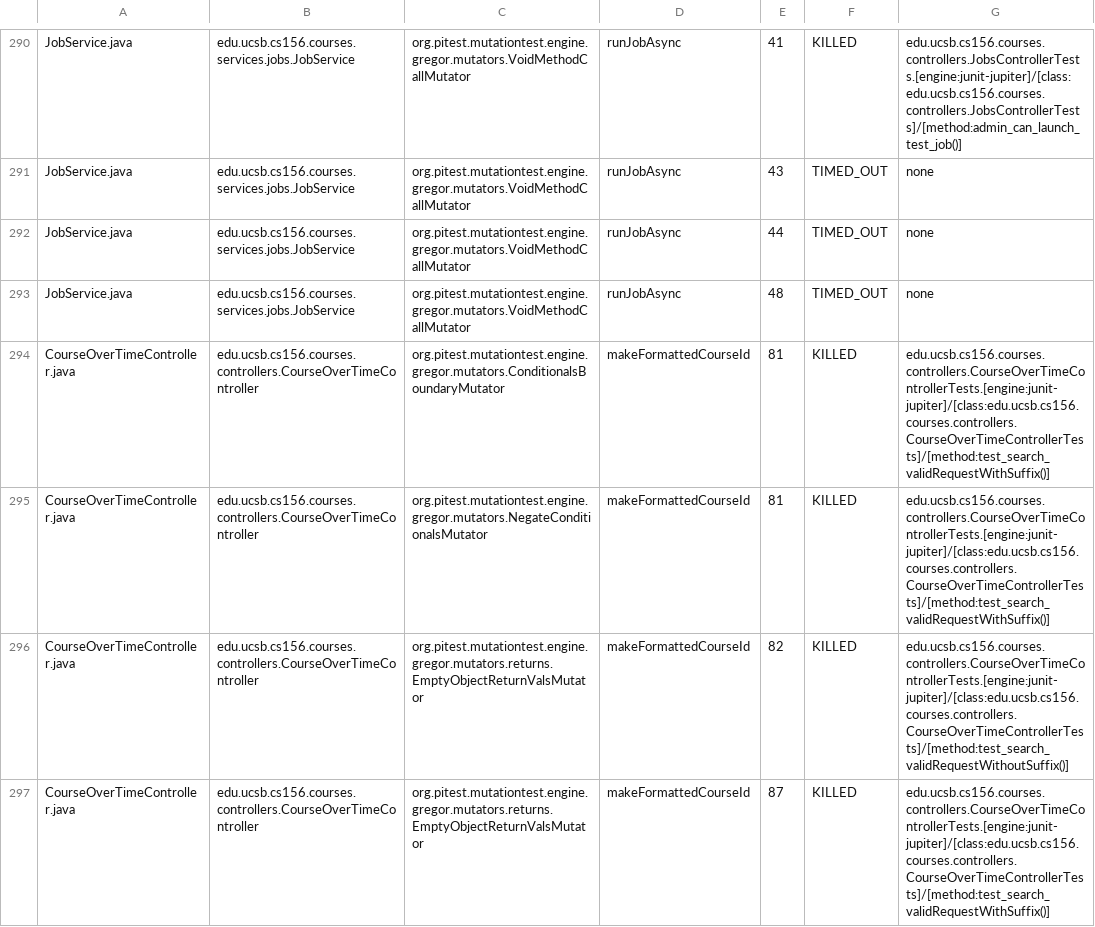
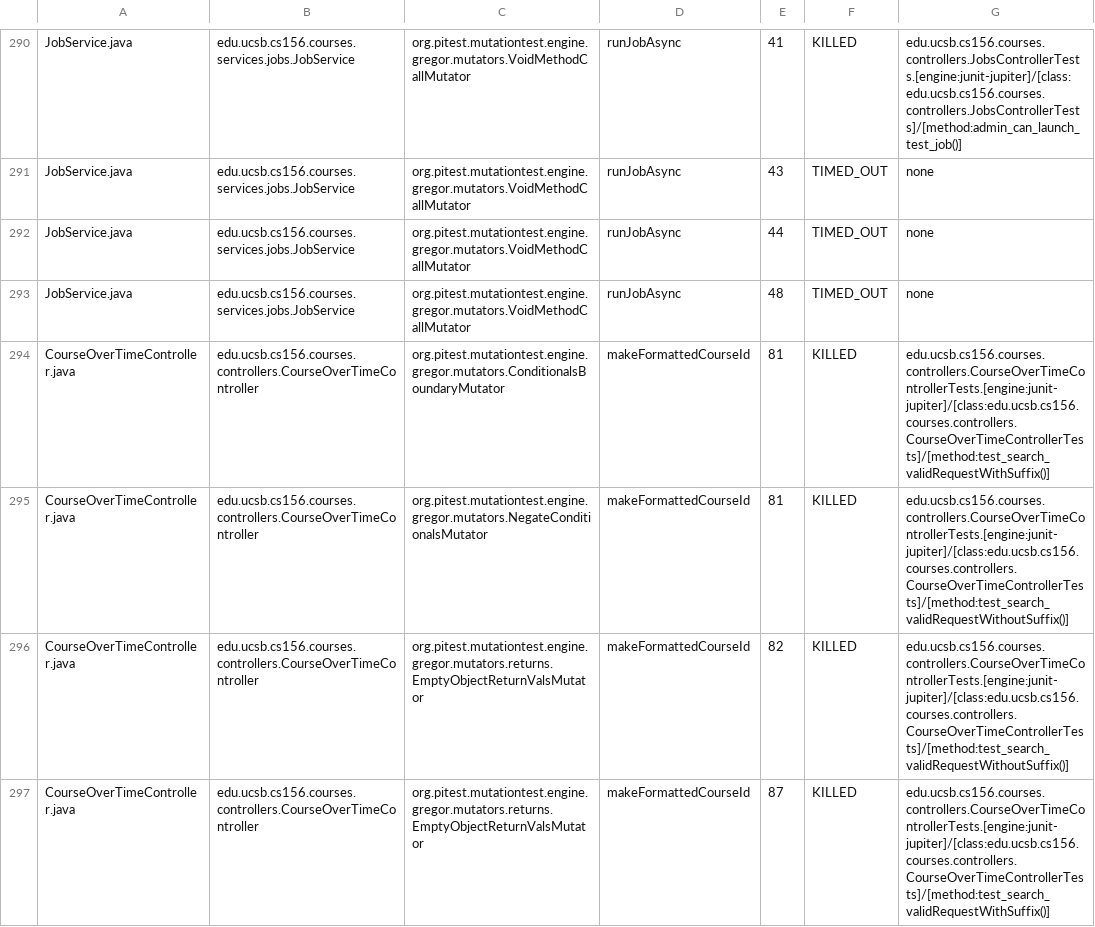
Before and after one commit to ucsb-cs156-s23/proj-courses-s23-7pm-3, a CSV file: prs/29/pitest/mutations.csv, drawn as a sheet; only a part is shown, gaps mark what is left out.

Commit message:
Deploying to gh-pages from @ ucsb-cs156-s23/proj-courses-s23-7pm-3@d5c6bb98cbe6d6eb052e0d9f23247c4e1f57968f 🚀

```diff
--- a/prs/29/pitest/mutations.csv
+++ b/prs/29/pitest/mutations.csv
@@ -294,3 +294,3 @@ JobService.java,edu.ucsb.cs156.courses.services.jobs.JobService,org.pitest.mutat
 CourseOverTimeController.java,edu.ucsb.cs156.courses.controllers.CourseOverTimeController,org.pitest.mutationtest.engine.gregor.mutators.ConditionalsBoundaryMutator,makeFormattedCourseId,81,KILLED,edu.ucsb.cs156.courses.controllers.CourseOverTimeControllerTests.[engine:junit-jupiter]/[class:edu.ucsb.cs156.courses.controllers.CourseOverTimeControllerTests]/[method:test_search_validRequestWithSuffix()]
-CourseOverTimeController.java,edu.ucsb.cs156.courses.controllers.CourseOverTimeController,org.pitest.mutationtest.engine.gregor.mutators.NegateConditionalsMutator,makeFormattedCourseId,81,KILLED,edu.ucsb.cs156.courses.controllers.CourseOverTimeControllerTests.[engine:junit-jupiter]/[class:edu.ucsb.cs156.courses.controllers.CourseOverTimeControllerTests]/[method:test_search_validRequestWithSuffix()]
+CourseOverTimeController.java,edu.ucsb.cs156.courses.controllers.CourseOverTimeController,org.pitest.mutationtest.engine.gregor.mutators.NegateConditionalsMutator,makeFormattedCourseId,81,KILLED,edu.ucsb.cs156.courses.controllers.CourseOverTimeControllerTests.[engine:junit-jupiter]/[class:edu.ucsb.cs156.courses.controllers.CourseOverTimeControllerTests]/[method:test_search_validRequestWithoutSuffix()]
 CourseOverTimeController.java,edu.ucsb.cs156.courses.controllers.CourseOverTimeController,org.pitest.mutationtest.engine.gregor.mutators.returns.EmptyObjectReturnValsMutator,makeFormattedCourseId,82,KILLED,edu.ucsb.cs156.courses.controllers.CourseOverTimeControllerTests.[engine:junit-jupiter]/[class:edu.ucsb.cs156.courses.controllers.CourseOverTimeControllerTests]/[method:test_search_validRequestWithoutSuffix()]
```
Also changed, not shown: 38 other files.
